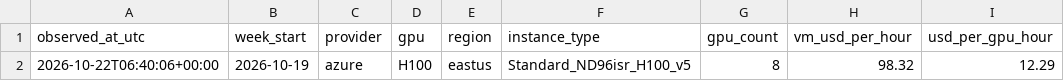
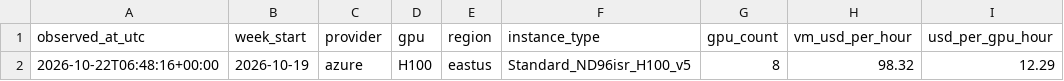
Before and after one commit to Jing657/gpu-cloud-price-tracker, a CSV file: data/weekly_prices.csv, drawn as a sheet; only a part is shown; the diff names each change by its address in the sheet, - before the commit and + after, or states it on an @@ line.

```diff
--- a/data/weekly_prices.csv
+++ b/data/weekly_prices.csv
-A2 (observed_at_utc): 2026-10-22T06:40:06+00:00
+A2 (observed_at_utc): 2026-10-22T06:48:16+00:00
```
Also changed, not shown: 1 other file.
